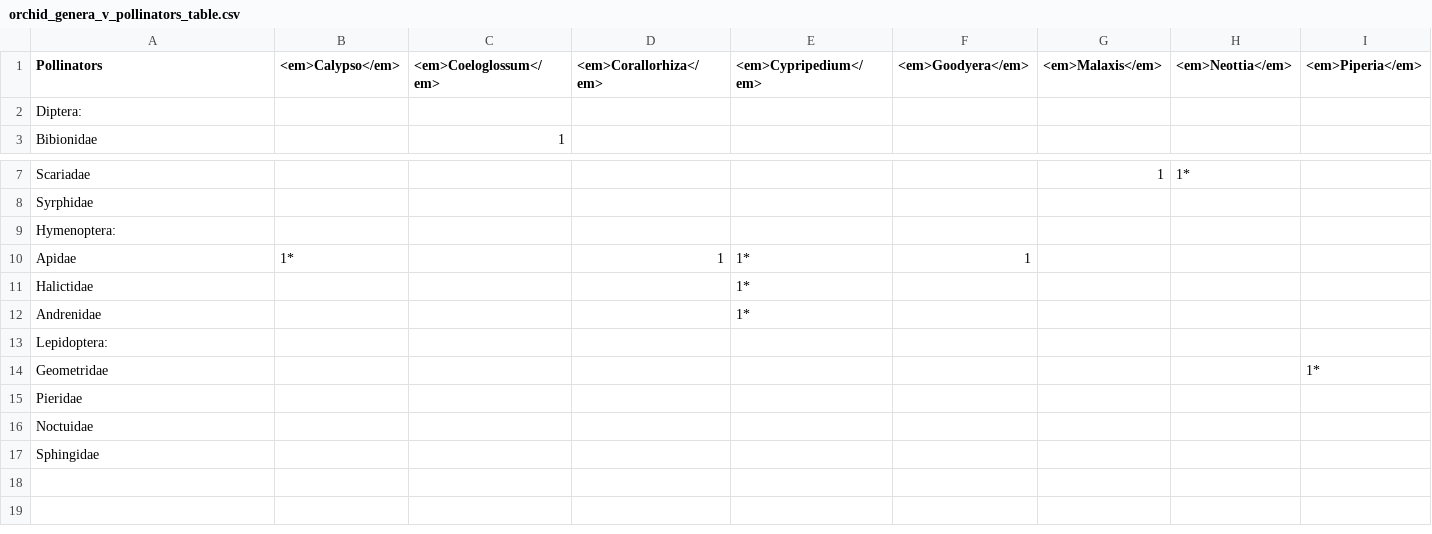
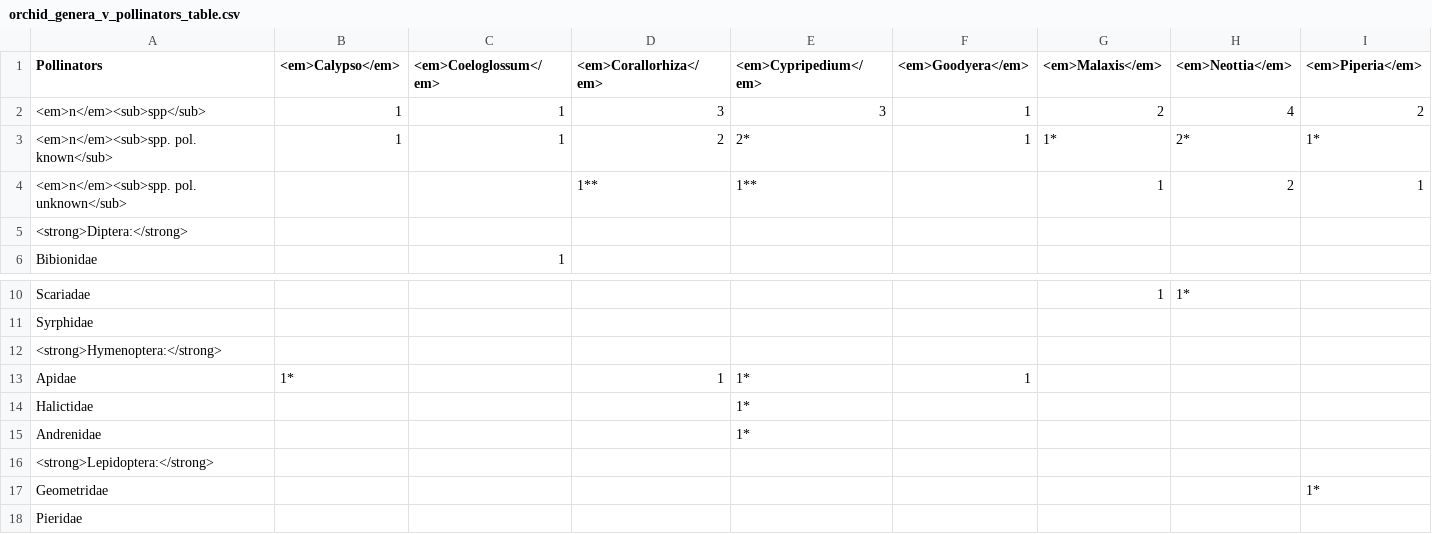
Before and after one commit to Alaska-Entomological-Society/AKES_Newsletter, a CSV file: 2023/01/orchid_genera_v_pollinators_table.csv, drawn as a sheet; only a part is shown, gaps mark what is left out; the shorter side is filled out with more unchanged rows; addresses are those after the commit; rows hold the shown columns only; the diff names each change by its address in the sheet, - before the commit and + after, or states it on an @@ line.

Commit message:
Improve orchid table

```diff
--- a/2023/01/orchid_genera_v_pollinators_table.csv
+++ b/2023/01/orchid_genera_v_pollinators_table.csv
+row 2: <em>n</em><sub>spp</sub> | 1 | 1 | 3 | 3 | 1 | 2 | 4 | 2
+row 3: <em>n</em><sub>spp. pol. known</sub> | 1 | 1 | 2 | 2* | 1 | 1* | 2* | 1*
+row 4: <em>n</em><sub>spp. pol. unknown</sub> |  |  | 1** | 1** |  | 1 | 2 | 1
-A5 (Pollinators): Diptera:
+A5 (Pollinators): <strong>Diptera:</strong>
-A12 (Pollinators): Hymenoptera:
+A12 (Pollinators): <strong>Hymenoptera:</strong>
-A16 (Pollinators): Lepidoptera:
+A16 (Pollinators): <strong>Lepidoptera:</strong>
```
Also changed, not shown: 1 other file.
